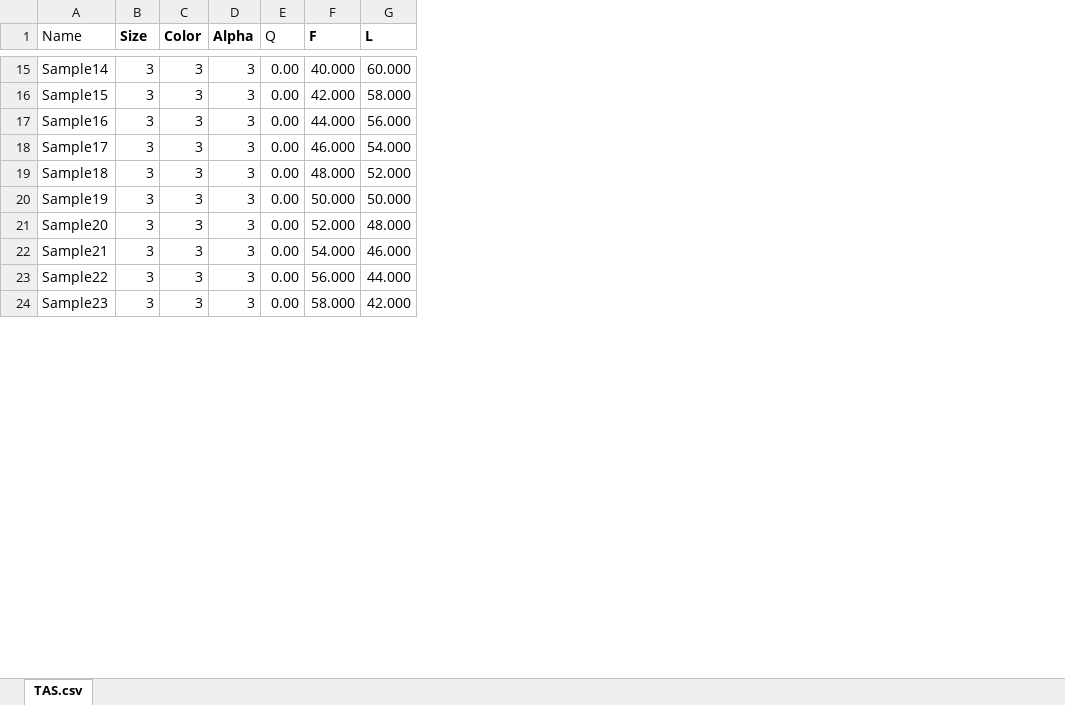
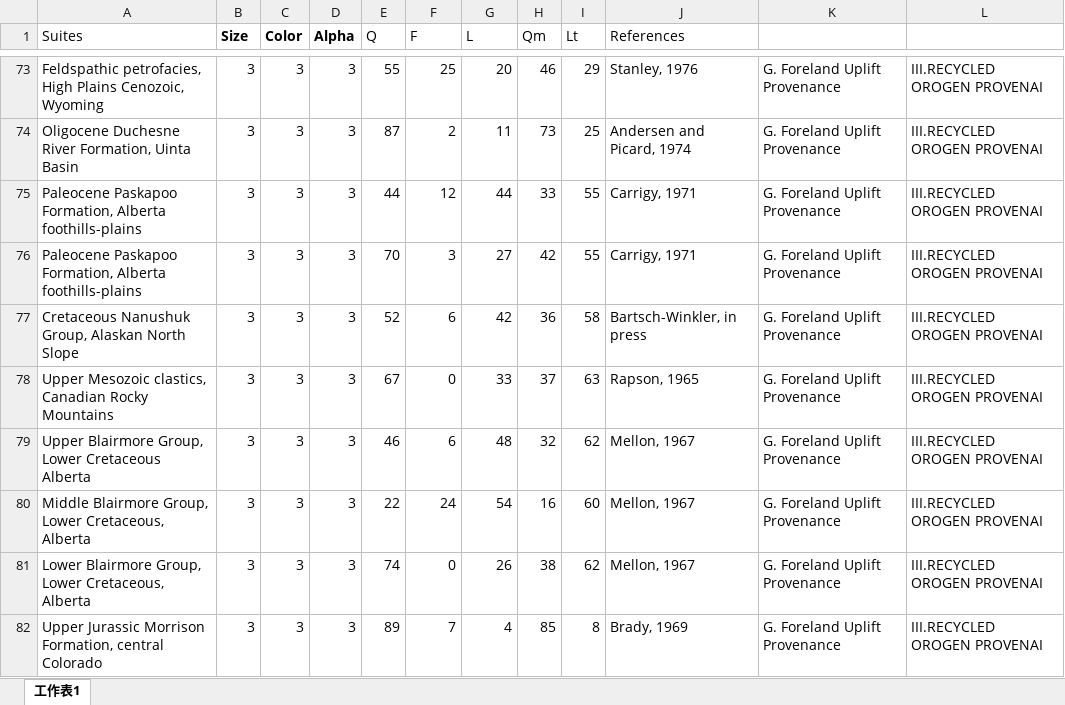
Before and after one commit to GeoPyTool/GeoPyTool, an Excel workbook: QFL.xlsx, sheet 工作表1, drawn as a sheet; only a part is shown, gaps mark what is left out; values as stored, in another font and other column widths than the file's, no borders; removed rows and columns are numbered as before the commit, all else as after; the diff covers the shown part only; the diff names each change by its address in the sheet, - before the commit and + after, or states it on an @@ line.

```diff
--- a/QFL.xlsx (sheet 工作表1)
+++ b/QFL.xlsx (sheet 工作表1)
-sheet tab: TAS.csv
+sheet tab: 工作表1
-column A (Name), rows 15-24: Sample14 | Sample15 | Sample16 | Sample17 | Sample18 | Sample19 | Sample20 | Sample21 | Sample22 | Sample23
+column A (Suites), rows 73-82: Feldspathic petrofacies, High Plains Cenozoic, Wyoming | Oligocene Duchesne River Formation, Uinta Basin | Paleocene Paskapoo Formation, Alberta foothills-plains | Paleocene Paskapoo Formation, Alberta foothills-plains | Cretaceous Nanushuk Group, Alaskan North Slope | Upper Mesozoic clastics, Canadian Rocky Mountains | Upper Blairmore Group, Lower Cretaceous Alberta | Middle Blairmore Group, Lower Cretaceous, Alberta | Lower Blairmore Group, Lower Cretaceous, Alberta | Upper Jurassic Morrison Formation, central Colorado
+column H (Qm), rows 73-82: 46 | 73 | 33 | 42 | 36 | 37 | 32 | 16 | 38 | 85
+column I (Lt), rows 73-82: 29 | 25 | 55 | 55 | 58 | 63 | 62 | 60 | 62 | 8
+column J (References), rows 73-82: Stanley, 1976 | Andersen and Picard, 1974 | Carrigy, 1971 | Carrigy, 1971 | Bartsch-Winkler, in press | Rapson, 1965 | Mellon, 1967 | Mellon, 1967 | Mellon, 1967 | Brady, 1969
+column K, rows 73-82: all G. Foreland Uplift Provenance
+column L, rows 73-82: all III.RECYCLED OROGEN PROVENAI
-F1:G1 bold: on
+F1:G1 bold: off
-E73 (Q): 0.00
+E73 (Q): 55
-F73 (F): 40.000
+F73 (F): 25
-G73 (L): 60.000
+G73 (L): 20
-E74 (Q): 0.00
+E74 (Q): 87
-F74 (F): 42.000
+F74 (F): 2
-G74 (L): 58.000
+G74 (L): 11
-E75 (Q): 0.00
+E75 (Q): 44
-F75 (F): 44.000
+F75 (F): 12
-G75 (L): 56.000
+G75 (L): 44
-E76 (Q): 0.00
+E76 (Q): 70
-F76 (F): 46.000
+F76 (F): 3
-G76 (L): 54.000
+G76 (L): 27
-E77 (Q): 0.00
+E77 (Q): 52
-F77 (F): 48.000
+F77 (F): 6
-G77 (L): 52.000
+G77 (L): 42
-E78 (Q): 0.00
+E78 (Q): 67
-F78 (F): 50.000
+F78 (F): 0
-G78 (L): 50.000
+G78 (L): 33
-E79 (Q): 0.00
+E79 (Q): 46
-F79 (F): 52.000
+F79 (F): 6
-G79 (L): 48.000
+G79 (L): 48
-E80 (Q): 0.00
+E80 (Q): 22
-F80 (F): 54.000
+F80 (F): 24
-G80 (L): 46.000
+G80 (L): 54
-E81 (Q): 0.00
+E81 (Q): 74
-F81 (F): 56.000
+F81 (F): 0
-G81 (L): 44.000
+G81 (L): 26
-E82 (Q): 0.00
+E82 (Q): 89
-F82 (F): 58.000
+F82 (F): 7
-G82 (L): 42.000
+G82 (L): 4
```
Also changed, not shown: 64 added rows, 55 edited cells and cell formats elsewhere in this sheet, 20 other files.
